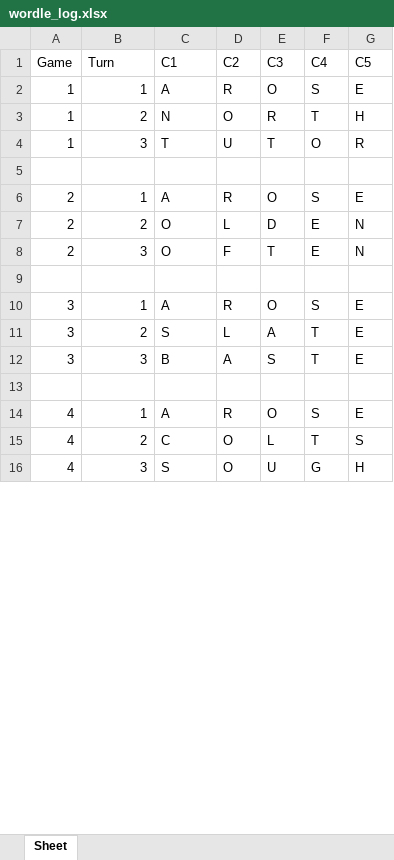
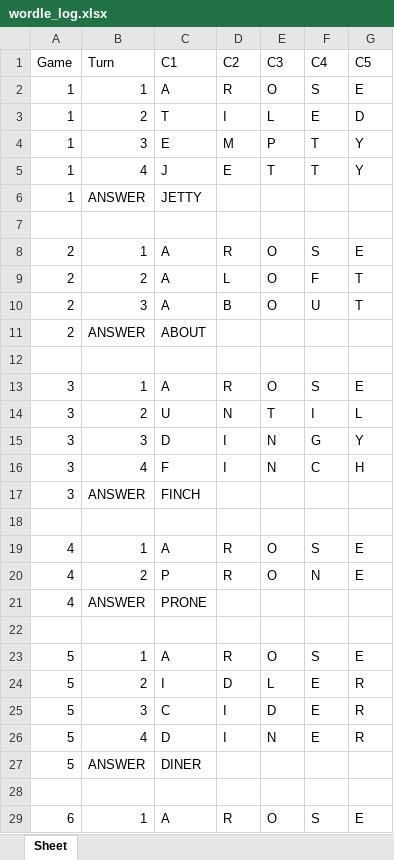
Before and after one commit to vatsarnav17/AutoWordle, an Excel workbook: src/wordle_log.xlsx, sheet Sheet, drawn as a sheet; only a part is shown; values as stored, in another font and other column widths than the file's, no cell formats; removed rows and columns are numbered as before the commit, all else as after; the diff covers the shown part only; the diff names each change by its address in the sheet, - before the commit and + after, or states it on an @@ line.

```diff
--- a/src/wordle_log.xlsx (sheet Sheet)
+++ b/src/wordle_log.xlsx (sheet Sheet)
-row 3: 1 | 2 | N | O | R | T | H
-row 4: 1 | 3 | T | U | T | O | R
+row 3: 1 | 2 | T | I | L | E | D
+row 4: 1 | 3 | E | M | P | T | Y
+row 5: 1 | 4 | J | E | T | T | Y
+row 6: 1 | ANSWER | JETTY
-C9 (C1): O
+C9 (C1): A
-E9 (C3): D
+E9 (C3): O
-F9 (C4): E
+F9 (C4): F
-G9 (C5): N
+G9 (C5): T
-row 8: 2 | 3 | O | F | T | E | N
+row 10: 2 | 3 | A | B | O | U | T
+row 11: 2 | ANSWER | ABOUT
-row 11: 3 | 2 | S | L | A | T | E
-row 12: 3 | 3 | B | A | S | T | E
+row 14: 3 | 2 | U | N | T | I | L
+row 15: 3 | 3 | D | I | N | G | Y
+row 16: 3 | 4 | F | I | N | C | H
+row 17: 3 | ANSWER | FINCH
+row 20: 4 | 2 | P | R | O | N | E
+row 21: 4 | ANSWER | PRONE
-row 22: 4 | 2 | C | O | L | T | S
+row 22: (empty)
+row 23: 5 | 1 | A | R | O | S | E
+row 24: 5 | 2 | I | D | L | E | R
+row 25: 5 | 3 | C | I | D | E | R
+row 26: 5 | 4 | D | I | N | E | R
+row 27: 5 | ANSWER | DINER
-row 28: 4 | 3 | S | O | U | G | H
+row 28: (empty)
+row 29: 6 | 1 | A | R | O | S | E
```
Also changed, not shown: 9 added rows and 7 edited cells elsewhere in this sheet, cell formats, 4 other files.
